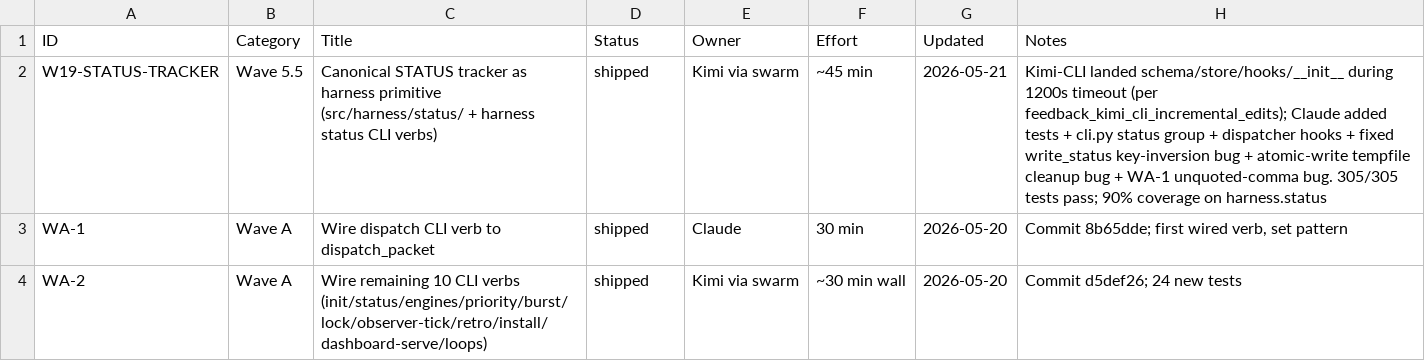
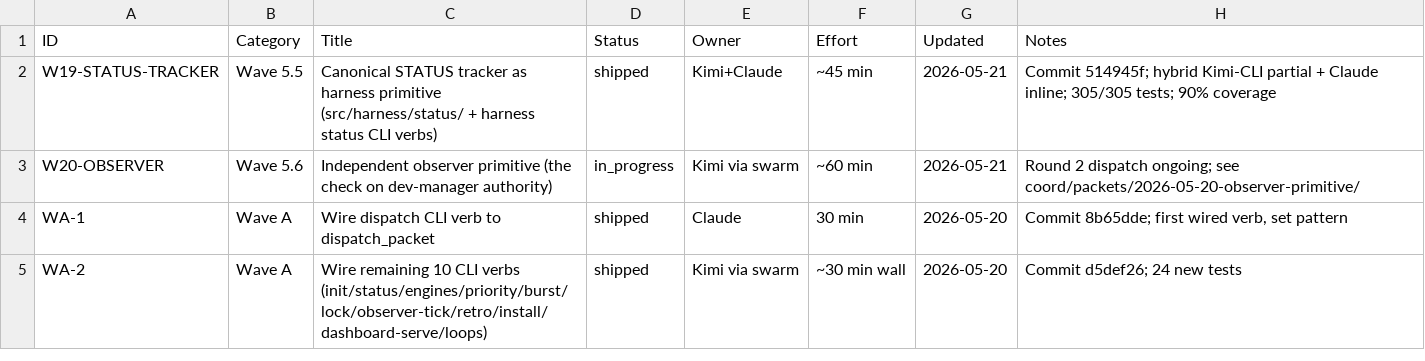
Before and after one commit to xaxiuegg/xaxiu-harness, a CSV file: coord/STATUS.csv, drawn as a sheet; only a part is shown.

```diff
--- a/coord/STATUS.csv
+++ b/coord/STATUS.csv
@@ -1,3 +1,4 @@
 ID,Category,Title,Status,Owner,Effort,Updated,Notes
-W19-STATUS-TRACKER,Wave 5.5,Canonical STATUS tracker as harness primitive (src/harness/status/ + harness status CLI verbs),shipped,Kimi via swarm,~45 min,2026-05-21,Kimi-CLI landed schema/store/hooks/__init__ during 1200s timeout (per feedback_kimi_cli_incremental_edits); Claude added tests + cli.py status group + dispatcher hooks + fixed write_status key-inversion bug + atomic-write tempfile cleanup bug + WA-1 unquoted-comma bug. 305/305 tests pass; 90% coverage on harness.status
+W19-STATUS-TRACKER,Wave 5.5,Canonical STATUS tracker as harness primitive (src/harness/status/ + harness status CLI verbs),shipped,Kimi+Claude,~45 min,2026-05-21,"Commit 514945f; hybrid Kimi-CLI partial + Claude inline; 305/305 tests; 90% coverage"
+W20-OBSERVER,Wave 5.6,Independent observer primitive (the check on dev-manager authority),in_progress,Kimi via swarm,~60 min,2026-05-21,"Round 2 dispatch ongoing; see coord/packets/2026-05-20-observer-primitive/"
 WA-1,Wave A,Wire dispatch CLI verb to dispatch_packet,shipped,Claude,30 min,2026-05-20,"Commit 8b65dde; first wired verb, set pattern"
```
Also changed, not shown: 1 other file.
